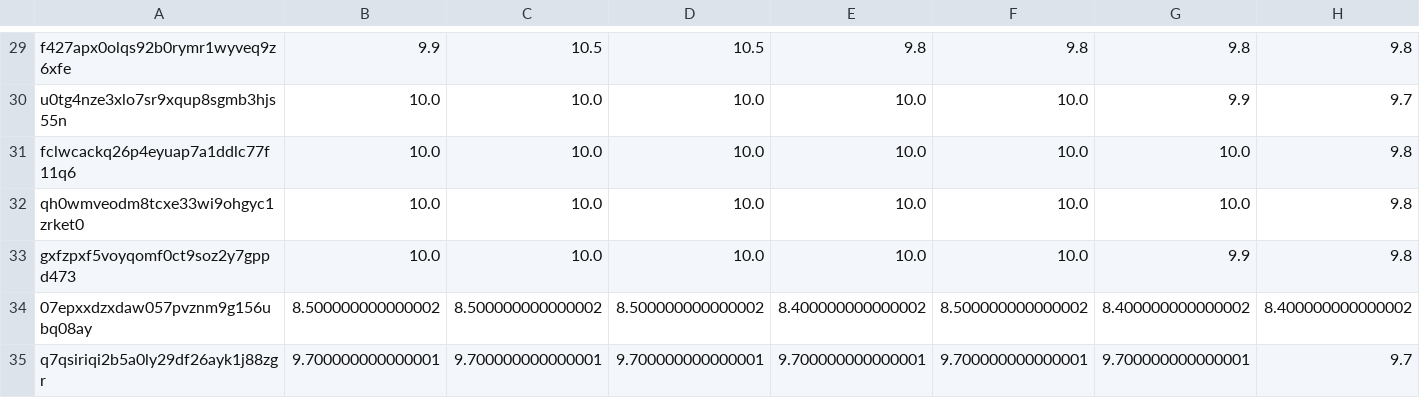
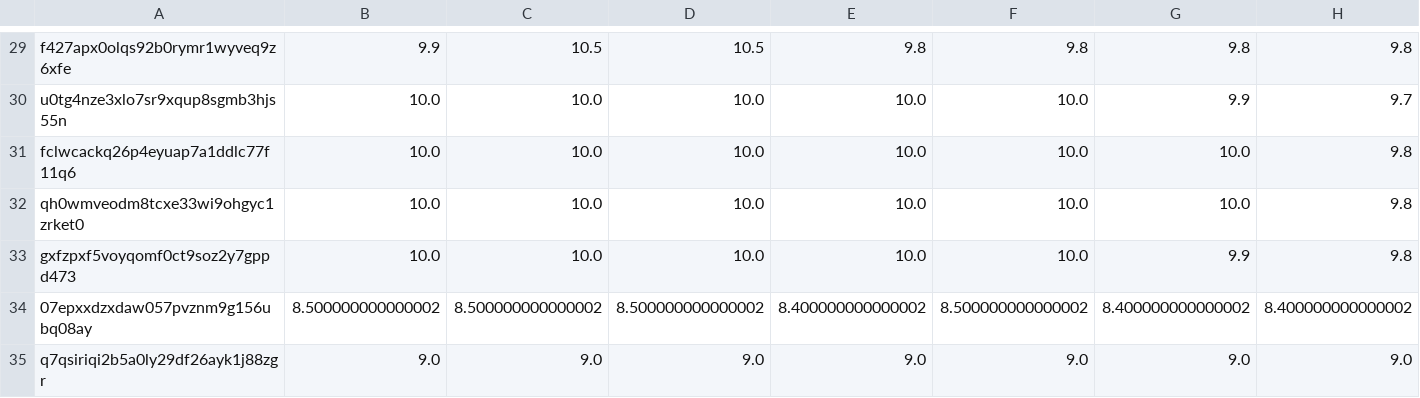
Before and after one commit to juliavictor/my-first-blog, a CSV file: categories.csv, drawn as a sheet; only a part is shown, gaps mark what is left out; the diff covers the shown part only; the diff names each change by its address in the sheet, - before the commit and + after, or states it on an @@ line.

```diff
--- a/categories.csv
+++ b/categories.csv
-B35: 9.700000000000001
+B35: 9.0
-C35: 9.700000000000001
+C35: 9.0
-D35: 9.700000000000001
+D35: 9.0
-E35: 9.700000000000001
+E35: 9.0
-F35: 9.700000000000001
+F35: 9.0
-G35: 9.700000000000001
+G35: 9.0
-H35: 9.7
+H35: 9.0
```
Also changed, not shown: 3 edited cells elsewhere in this file, 1 other file.
